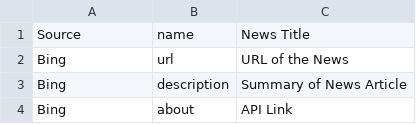
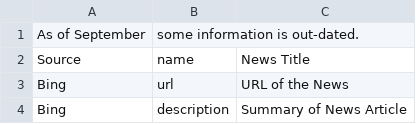
Before and after one commit to ohhappylife/ETLCFA, a CSV file: column_information.csv, drawn as a sheet; only a part is shown; the shorter side is filled out with more unchanged rows; the diff names each change by its address in the sheet, - before the commit and + after, or states it on an @@ line.

```diff
--- a/column_information.csv
+++ b/column_information.csv
+row 1: As of September | some information is out-dated.
```
